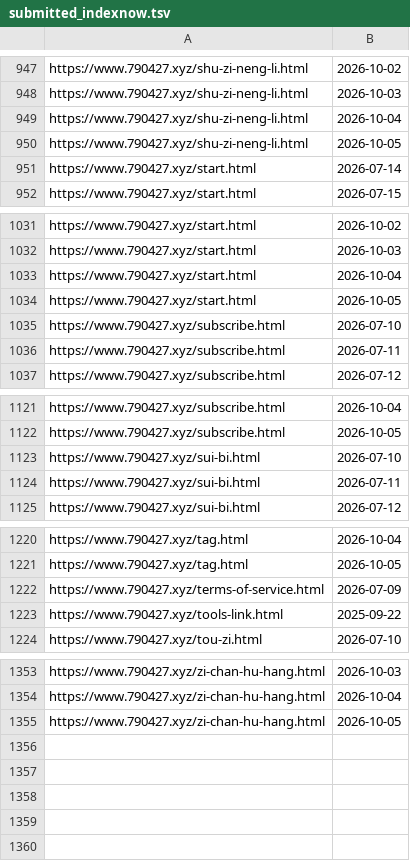
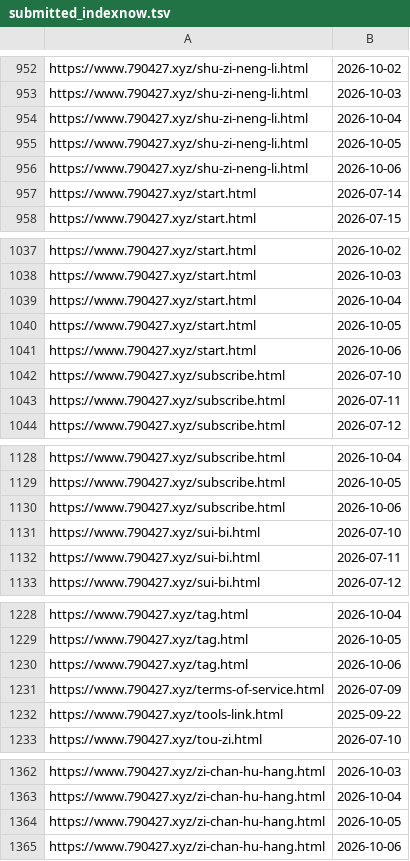
Before and after one commit to neverasecond/granthuang999.github.io, a TSV file: .github/url-submission-history/submitted_indexnow.tsv, drawn as a sheet; only a part is shown, gaps mark what is left out; the diff covers the shown part only.

```diff
--- a/.github/url-submission-history/submitted_indexnow.tsv
+++ b/.github/url-submission-history/submitted_indexnow.tsv
@@ -950,2 +955,3 @@ https://www.790427.xyz/shu-zi-neng-li.html	2026-10-04
 https://www.790427.xyz/shu-zi-neng-li.html	2026-10-05
+https://www.790427.xyz/shu-zi-neng-li.html	2026-10-06
 https://www.790427.xyz/start.html	2026-07-14
@@ -1034,2 +1040,3 @@ https://www.790427.xyz/start.html	2026-10-04
 https://www.790427.xyz/start.html	2026-10-05
+https://www.790427.xyz/start.html	2026-10-06
 https://www.790427.xyz/subscribe.html	2026-07-10
@@ -1122,2 +1129,3 @@ https://www.790427.xyz/subscribe.html	2026-10-04
 https://www.790427.xyz/subscribe.html	2026-10-05
+https://www.790427.xyz/subscribe.html	2026-10-06
 https://www.790427.xyz/sui-bi.html	2026-07-10
@@ -1221,2 +1229,3 @@ https://www.790427.xyz/tag.html	2026-10-04
 https://www.790427.xyz/tag.html	2026-10-05
+https://www.790427.xyz/tag.html	2026-10-06
 https://www.790427.xyz/terms-of-service.html	2026-07-09
@@ -1355 +1364,2 @@ https://www.790427.xyz/zi-chan-hu-hang.html	2026-10-04
 https://www.790427.xyz/zi-chan-hu-hang.html	2026-10-05
+https://www.790427.xyz/zi-chan-hu-hang.html	2026-10-06
```
Also changed, not shown: 5 added rows elsewhere in this file.
